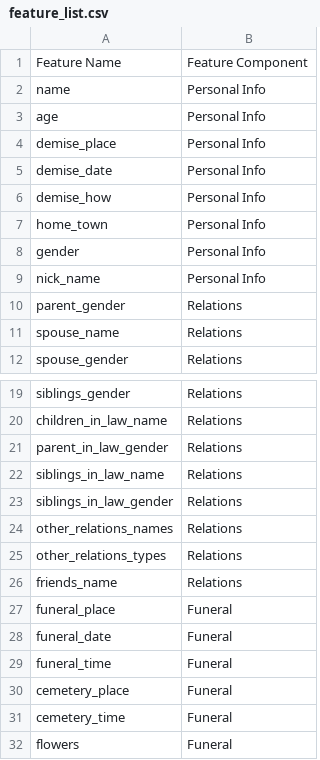
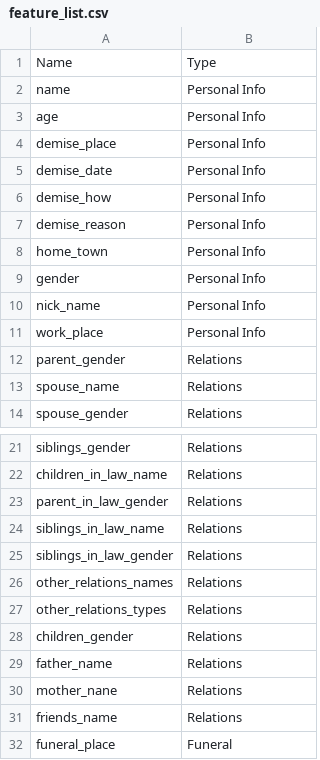
Before and after one commit to ashishu007/Obituary-Generation, a CSV file: app/messages/resources/feature_list.csv, drawn as a sheet; only a part is shown, gaps mark what is left out; the shorter side is filled out with more unchanged rows; removed rows and columns are numbered as before the commit, all else as after; the diff names each change by its address in the sheet, - before the commit and + after, or states it on an @@ line.

Commit message:
added format conversion srcipts for data labelling

```diff
--- a/app/messages/resources/feature_list.csv
+++ b/app/messages/resources/feature_list.csv
-row 1: Feature Name | Feature Component
+row 1: Name | Type
+row 7: demise_reason | Personal Info
+row 11: work_place | Personal Info
+row 28: children_gender | Relations
+row 29: father_name | Relations
+row 30: mother_nane | Relations
```
Also changed, not shown: 7 other files.
